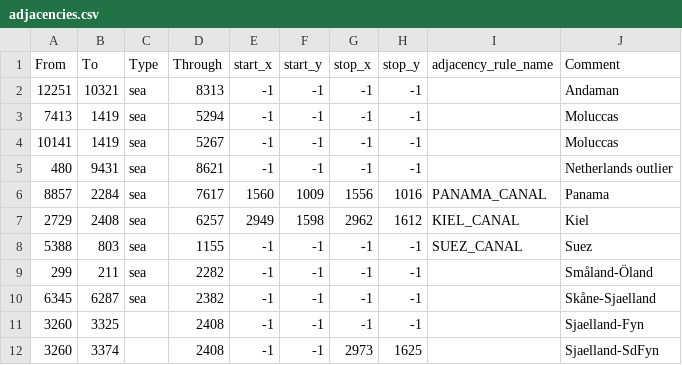
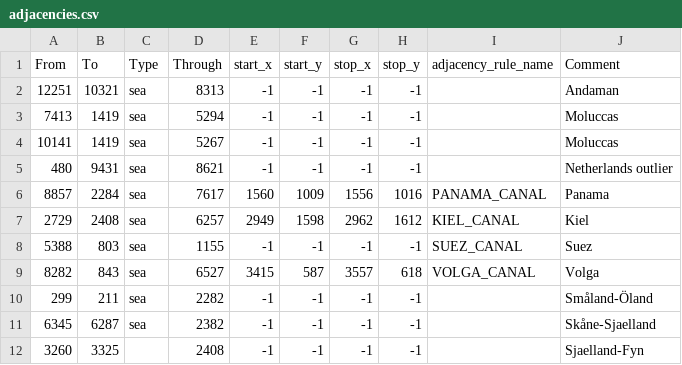
Before and after one commit to ivti09/Red-Dusk, a CSV file: map/adjacencies.csv, drawn as a sheet; only a part is shown; the shorter side is filled out with more unchanged rows.

Commit message:
Version 0.1.22a
- Started work on artillery tech tree
- Began rework of naval tech tree icons
- Made Caspian Sea usable, and added connection with Black Sea
- Fixed several conflicting localisation errors

```diff
--- a/map/adjacencies.csv
+++ b/map/adjacencies.csv
@@ -8,2 +8,3 @@ From;To;Type;Through;start_x;start_y;stop_x;stop_y;adjacency_rule_name;Comment
 5388;803;sea;1155;-1;-1;-1;-1;SUEZ_CANAL;Suez
+8282;843;sea;6527;3415;587;3557;618;VOLGA_CANAL;Volga
 299;211;sea;2282;-1;-1;-1;-1;;Småland-Öland
```
Also changed, not shown: 58 other files.
